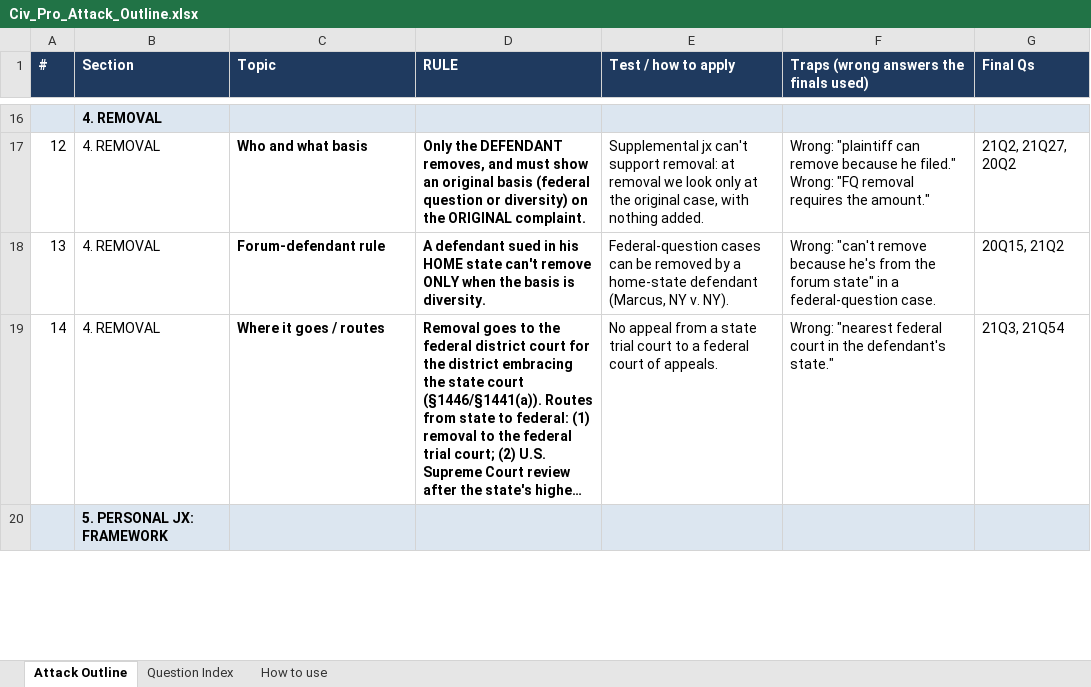
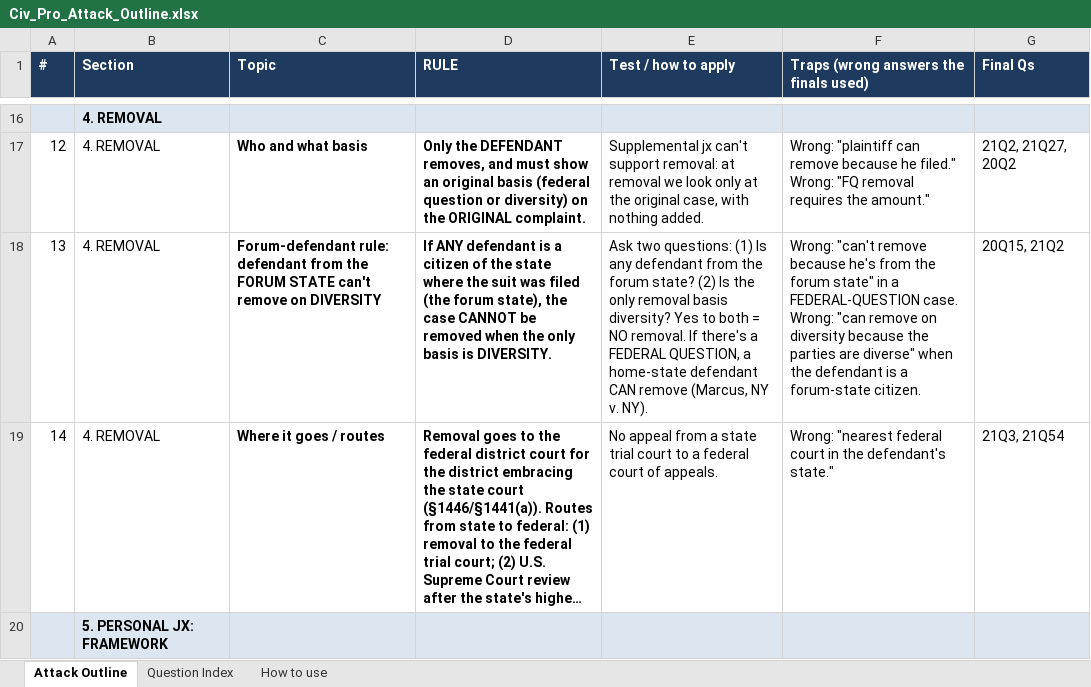
Before and after one commit to matt81487/sample, an Excel workbook: Civ_Pro_Attack_Outline.xlsx, sheet Attack Outline, drawn as a sheet; only a part is shown, gaps mark what is left out; long unchanged cells end in …; values as stored, in another font and other column widths than the file's, no borders; the diff names each change by its address in the sheet, - before the commit and + after, or states it on an @@ line.

```diff
--- a/Civ_Pro_Attack_Outline.xlsx (sheet Attack Outline)
+++ b/Civ_Pro_Attack_Outline.xlsx (sheet Attack Outline)
-C18 (Topic): Forum-defendant rule
+C18 (Topic): Forum-defendant rule: defendant from the FORUM STATE can't remove on DIVERSITY
-D18 (RULE): A defendant sued in his HOME state can't remove ONLY when the basis is diversity.
+D18 (RULE): If ANY defendant is a citizen of the state where the suit was filed (the forum state), the case CANNOT be removed when the only basis is DIVERSITY.
-E18 (Test / how to apply): Federal-question cases can be removed by a home-state defendant (Marcus, NY…
+E18 (Test / how to apply): Ask two questions: (1) Is any defendant from the forum state? (2) Is the only removal basis diversity? Yes to both = NO removal. If there's a FEDERAL QUESTION, a home-state defendant CAN remove (Marcus, NY…
-F18: …in a federal-question case.
+F18: …in a FEDERAL-QUESTION case. Wrong: "can remove on diversity because the parties are diverse" when the defendant is a forum-state citizen.
```
Also changed, not shown: sheet Question Index.
